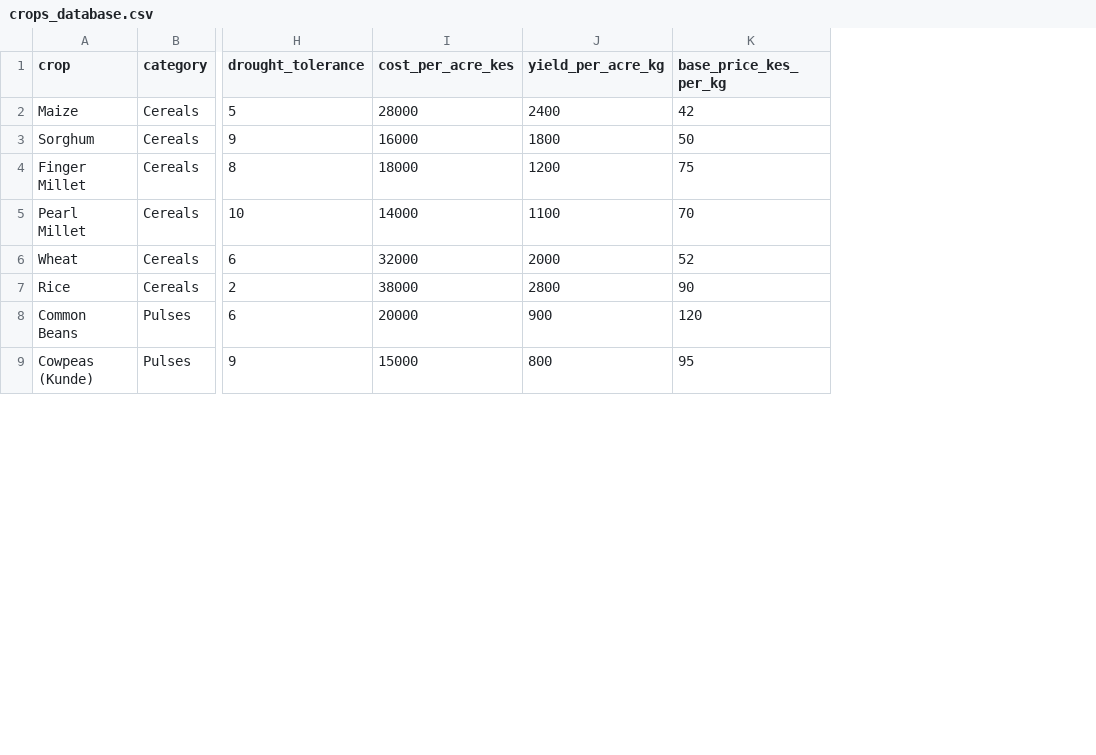
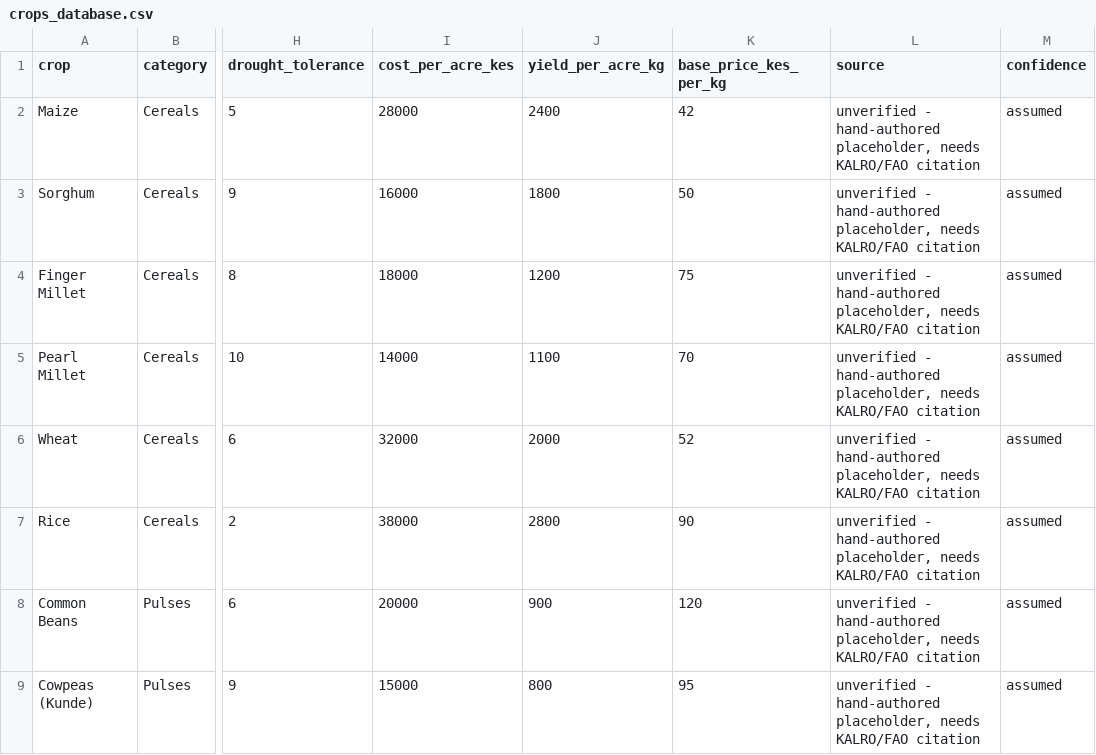
Before and after one commit to CarsonSila/ClimaCrop-Intelligence, a CSV file: data/crops_database.csv, drawn as a sheet; only a part is shown, gaps mark what is left out; the diff names each change by its address in the sheet, - before the commit and + after, or states it on an @@ line.

Commit message:
feat: integrate data provenance, rule-based AEZ engine, NASA POWER / FAOSTAT ingestors, and humanized farmer advisories from doinggbits_ingestion branch

```diff
--- a/data/crops_database.csv
+++ b/data/crops_database.csv
+column L (source), rows 2-9: all unverified - hand-authored placeholder, needs KALRO/FAO citation
+column M (confidence), rows 2-9: all assumed
```
Also changed, not shown: 17 other files.
